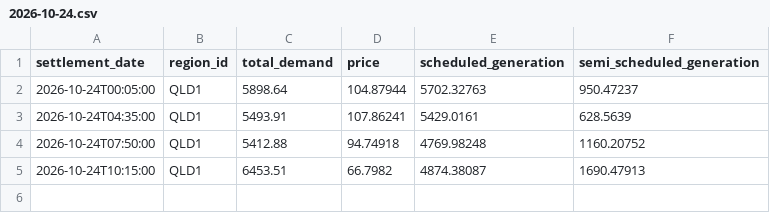
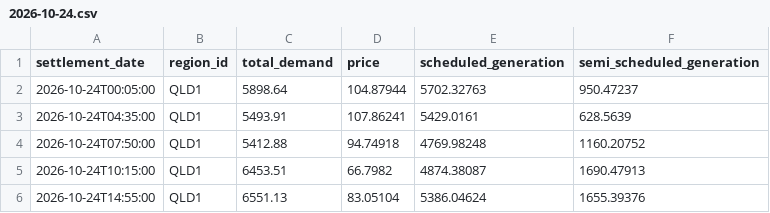
Before and after one commit to arno0b/forecast-platform, a CSV file: data/qld1/2026-10-24.csv, drawn as a sheet.

```diff
--- a/data/qld1/2026-10-24.csv
+++ b/data/qld1/2026-10-24.csv
@@ -5 +5,2 @@ settlement_date,region_id,total_demand,price,scheduled_generation,semi_scheduled
 2026-10-24T10:15:00,QLD1,6453.51,66.7982,4874.38087,1690.47913
+2026-10-24T14:55:00,QLD1,6551.13,83.05104,5386.04624,1655.39376
```
Also changed, not shown: data/nsw1/2026-10-24.csv, data/sa1/2026-10-24.csv, 2 other files.
